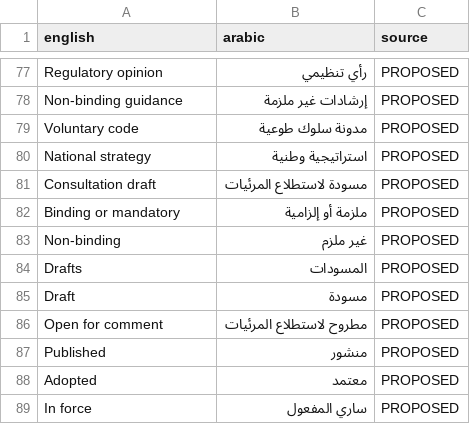
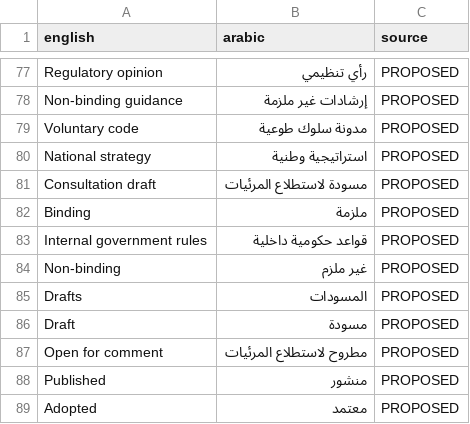
Before and after one commit to AlsallumUW/ai-governance-radar, a CSV file: research/aigr_arabic_terms.csv, drawn as a sheet; only a part is shown, gaps mark what is left out; the shorter side is filled out with more unchanged rows; removed rows and columns are numbered as before the commit, all else as after; the diff names each change by its address in the sheet, - before the commit and + after, or states it on an @@ line.

```diff
--- a/research/aigr_arabic_terms.csv
+++ b/research/aigr_arabic_terms.csv
-row 82: Binding or mandatory | ملزمة أو إلزامية | PROPOSED
+row 82: Binding | ملزمة | PROPOSED
+row 83: Internal government rules | قواعد حكومية داخلية | PROPOSED
```
